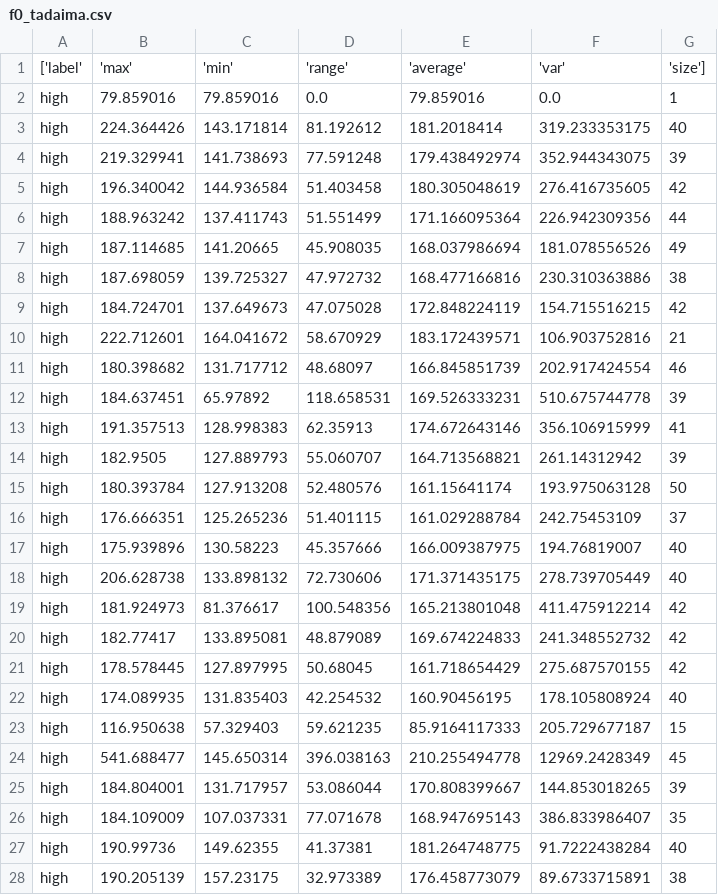
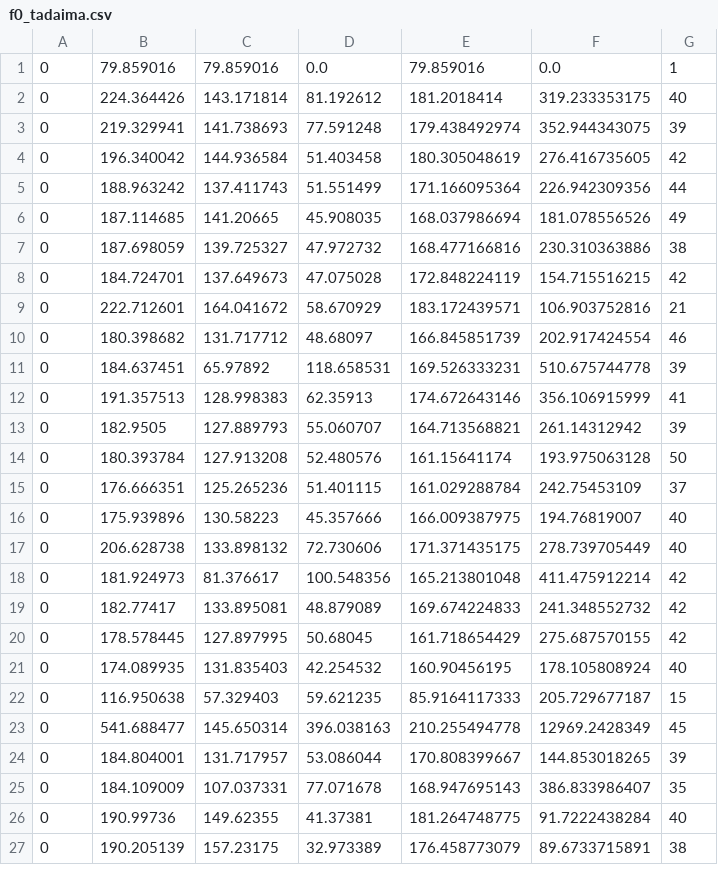
Before and after one commit to TpiS/Tpis_System, a CSV file: f0_tadaima.csv, drawn as a sheet; only a part is shown; the diff covers the shown part only.

```diff
--- a/f0_tadaima.csv
+++ b/f0_tadaima.csv
@@ -1,28 +1,27 @@
-['label', 'max', 'min', 'range', 'average', 'var', 'size']
-high,79.859016,79.859016,0.0,79.859016,0.0,1
-high,224.364426,143.171814,81.192612,181.2018414,319.233353175,40
-high,219.329941,141.738693,77.591248,179.438492974,352.944343075,39
-high,196.340042,144.936584,51.403458,180.305048619,276.416735605,42
-high,188.963242,137.411743,51.551499,171.166095364,226.942309356,44
-high,187.114685,141.20665,45.908035,168.037986694,181.078556526,49
-high,187.698059,139.725327,47.972732,168.477166816,230.310363886,38
-high,184.724701,137.649673,47.075028,172.848224119,154.715516215,42
-high,222.712601,164.041672,58.670929,183.172439571,106.903752816,21
-high,180.398682,131.717712,48.68097,166.845851739,202.917424554,46
-high,184.637451,65.97892,118.658531,169.526333231,510.675744778,39
-high,191.357513,128.998383,62.35913,174.672643146,356.106915999,41
-high,182.9505,127.889793,55.060707,164.713568821,261.14312942,39
-high,180.393784,127.913208,52.480576,161.15641174,193.975063128,50
-high,176.666351,125.265236,51.401115,161.029288784,242.75453109,37
-high,175.939896,130.58223,45.357666,166.009387975,194.76819007,40
-high,206.628738,133.898132,72.730606,171.371435175,278.739705449,40
-high,181.924973,81.376617,100.548356,165.213801048,411.475912214,42
-high,182.77417,133.895081,48.879089,169.674224833,241.348552732,42
-high,178.578445,127.897995,50.68045,161.718654429,275.687570155,42
-high,174.089935,131.835403,42.254532,160.90456195,178.105808924,40
-high,116.950638,57.329403,59.621235,85.9164117333,205.729677187,15
-high,541.688477,145.650314,396.038163,210.255494778,12969.2428349,45
-high,184.804001,131.717957,53.086044,170.808399667,144.853018265,39
-high,184.109009,107.037331,77.071678,168.947695143,386.833986407,35
-high,190.99736,149.62355,41.37381,181.264748775,91.7222438284,40
-high,190.205139,157.23175,32.973389,176.458773079,89.6733715891,38
+0,79.859016,79.859016,0.0,79.859016,0.0,1
+0,224.364426,143.171814,81.192612,181.2018414,319.233353175,40
+0,219.329941,141.738693,77.591248,179.438492974,352.944343075,39
+0,196.340042,144.936584,51.403458,180.305048619,276.416735605,42
+0,188.963242,137.411743,51.551499,171.166095364,226.942309356,44
+0,187.114685,141.20665,45.908035,168.037986694,181.078556526,49
+0,187.698059,139.725327,47.972732,168.477166816,230.310363886,38
+0,184.724701,137.649673,47.075028,172.848224119,154.715516215,42
+0,222.712601,164.041672,58.670929,183.172439571,106.903752816,21
+0,180.398682,131.717712,48.68097,166.845851739,202.917424554,46
+0,184.637451,65.97892,118.658531,169.526333231,510.675744778,39
+0,191.357513,128.998383,62.35913,174.672643146,356.106915999,41
+0,182.9505,127.889793,55.060707,164.713568821,261.14312942,39
+0,180.393784,127.913208,52.480576,161.15641174,193.975063128,50
+0,176.666351,125.265236,51.401115,161.029288784,242.75453109,37
+0,175.939896,130.58223,45.357666,166.009387975,194.76819007,40
+0,206.628738,133.898132,72.730606,171.371435175,278.739705449,40
+0,181.924973,81.376617,100.548356,165.213801048,411.475912214,42
+0,182.77417,133.895081,48.879089,169.674224833,241.348552732,42
+0,178.578445,127.897995,50.68045,161.718654429,275.687570155,42
+0,174.089935,131.835403,42.254532,160.90456195,178.105808924,40
+0,116.950638,57.329403,59.621235,85.9164117333,205.729677187,15
+0,541.688477,145.650314,396.038163,210.255494778,12969.2428349,45
+0,184.804001,131.717957,53.086044,170.808399667,144.853018265,39
+0,184.109009,107.037331,77.071678,168.947695143,386.833986407,35
+0,190.99736,149.62355,41.37381,181.264748775,91.7222438284,40
+0,190.205139,157.23175,32.973389,176.458773079,89.6733715891,38
```
Also changed, not shown: 134 edited cells elsewhere in this file, 1 other file.
